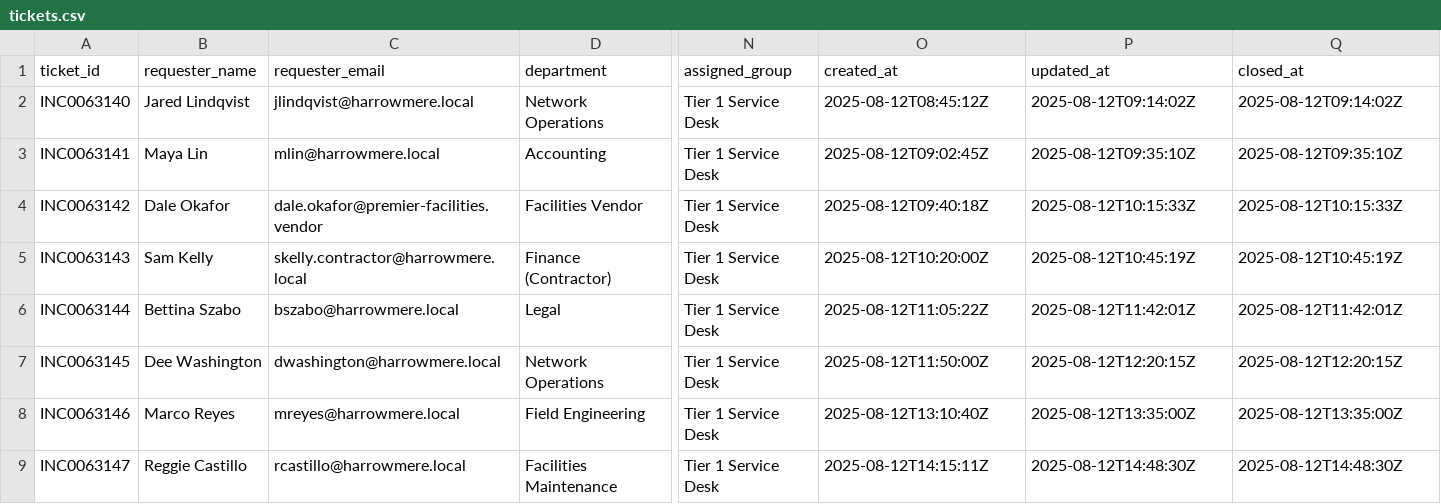
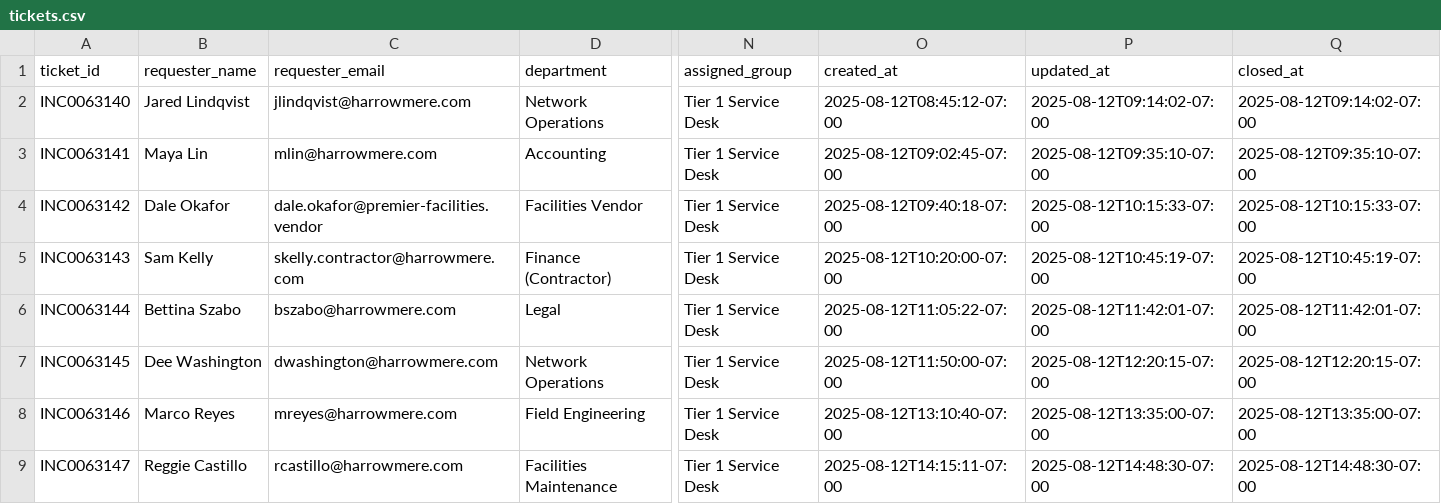
Before and after one commit to cwarloe/learning-narrative-kit, a CSV file: docs/portland-desk/artifacts/tickets.csv, drawn as a sheet; only a part is shown, gaps mark what is left out; the diff covers the shown part only; the diff names each change by its address in the sheet, - before the commit and + after, or states it on an @@ line.

```diff
--- a/docs/portland-desk/artifacts/tickets.csv
+++ b/docs/portland-desk/artifacts/tickets.csv
-C2 (requester_email): jlindqvist@harrowmere.local
+C2 (requester_email): jlindqvist@harrowmere.com
-O2 (created_at): 2025-08-12T08:45:12Z
+O2 (created_at): 2025-08-12T08:45:12-07:00
-P2 (updated_at): 2025-08-12T09:14:02Z
+P2 (updated_at): 2025-08-12T09:14:02-07:00
-Q2 (closed_at): 2025-08-12T09:14:02Z
+Q2 (closed_at): 2025-08-12T09:14:02-07:00
-C3 (requester_email): mlin@harrowmere.local
+C3 (requester_email): mlin@harrowmere.com
-O3 (created_at): 2025-08-12T09:02:45Z
+O3 (created_at): 2025-08-12T09:02:45-07:00
-P3 (updated_at): 2025-08-12T09:35:10Z
+P3 (updated_at): 2025-08-12T09:35:10-07:00
-Q3 (closed_at): 2025-08-12T09:35:10Z
+Q3 (closed_at): 2025-08-12T09:35:10-07:00
-O4 (created_at): 2025-08-12T09:40:18Z
+O4 (created_at): 2025-08-12T09:40:18-07:00
-P4 (updated_at): 2025-08-12T10:15:33Z
+P4 (updated_at): 2025-08-12T10:15:33-07:00
-Q4 (closed_at): 2025-08-12T10:15:33Z
+Q4 (closed_at): 2025-08-12T10:15:33-07:00
-C5 (requester_email): skelly.contractor@harrowmere.local
+C5 (requester_email): skelly.contractor@harrowmere.com
-O5 (created_at): 2025-08-12T10:20:00Z
+O5 (created_at): 2025-08-12T10:20:00-07:00
-P5 (updated_at): 2025-08-12T10:45:19Z
+P5 (updated_at): 2025-08-12T10:45:19-07:00
-Q5 (closed_at): 2025-08-12T10:45:19Z
+Q5 (closed_at): 2025-08-12T10:45:19-07:00
-C6 (requester_email): bszabo@harrowmere.local
+C6 (requester_email): bszabo@harrowmere.com
-O6 (created_at): 2025-08-12T11:05:22Z
+O6 (created_at): 2025-08-12T11:05:22-07:00
-P6 (updated_at): 2025-08-12T11:42:01Z
+P6 (updated_at): 2025-08-12T11:42:01-07:00
-Q6 (closed_at): 2025-08-12T11:42:01Z
+Q6 (closed_at): 2025-08-12T11:42:01-07:00
-C7 (requester_email): dwashington@harrowmere.local
+C7 (requester_email): dwashington@harrowmere.com
-O7 (created_at): 2025-08-12T11:50:00Z
+O7 (created_at): 2025-08-12T11:50:00-07:00
-P7 (updated_at): 2025-08-12T12:20:15Z
+P7 (updated_at): 2025-08-12T12:20:15-07:00
-Q7 (closed_at): 2025-08-12T12:20:15Z
+Q7 (closed_at): 2025-08-12T12:20:15-07:00
-C8 (requester_email): mreyes@harrowmere.local
+C8 (requester_email): mreyes@harrowmere.com
-O8 (created_at): 2025-08-12T13:10:40Z
+O8 (created_at): 2025-08-12T13:10:40-07:00
-P8 (updated_at): 2025-08-12T13:35:00Z
+P8 (updated_at): 2025-08-12T13:35:00-07:00
-Q8 (closed_at): 2025-08-12T13:35:00Z
+Q8 (closed_at): 2025-08-12T13:35:00-07:00
-C9 (requester_email): rcastillo@harrowmere.local
+C9 (requester_email): rcastillo@harrowmere.com
-O9 (created_at): 2025-08-12T14:15:11Z
+O9 (created_at): 2025-08-12T14:15:11-07:00
-P9 (updated_at): 2025-08-12T14:48:30Z
+P9 (updated_at): 2025-08-12T14:48:30-07:00
-Q9 (closed_at): 2025-08-12T14:48:30Z
+Q9 (closed_at): 2025-08-12T14:48:30-07:00
```
Also changed, not shown: 21 edited cells elsewhere in this file, 24 other files.
